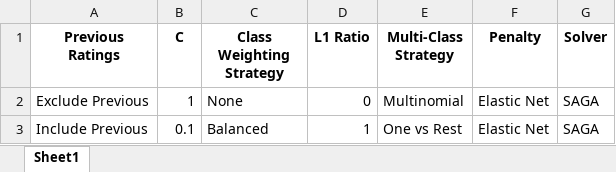
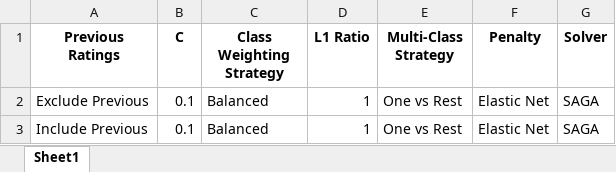
Before and after one commit to current12/Stat-222-Project, an Excel workbook: Output/Modelling/Logistic Regression/Tables/Most_Complex_Models_Best_Params.xlsx, sheet Sheet1, drawn as a sheet; values as stored, in another font and other column widths than the file's, no borders; the diff names each change by its address in the sheet, - before the commit and + after, or states it on an @@ line.

Commit message:
create tables

```diff
--- a/Output/Modelling/Logistic Regression/Tables/Most_Complex_Models_Best_Params.xlsx (sheet Sheet1)
+++ b/Output/Modelling/Logistic Regression/Tables/Most_Complex_Models_Best_Params.xlsx (sheet Sheet1)
-B2 (C): 1
+B2 (C): 0.1
-C2 (Class Weighting Strategy): None
+C2 (Class Weighting Strategy): Balanced
-D2 (L1 Ratio): 0
+D2 (L1 Ratio): 1
-E2 (Multi-Class Strategy): Multinomial
+E2 (Multi-Class Strategy): One vs Rest
```
Also changed, not shown: Output/Modelling/Logistic Regression/Tables/exclude_previous_Most_Complex_Model_Permutation_Importance_Top_15.xlsx, Output/Modelling/Logistic Regression/Tables/exclude_previous_model_comparison_df.xlsx, 41 other files.
